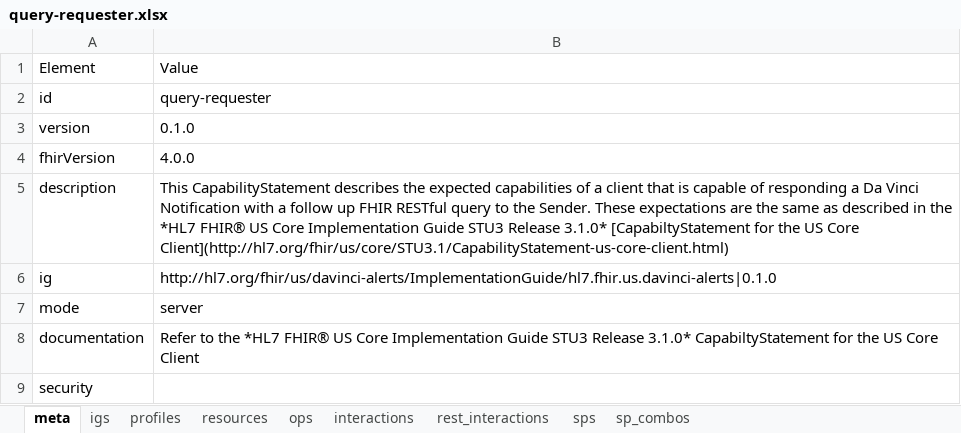
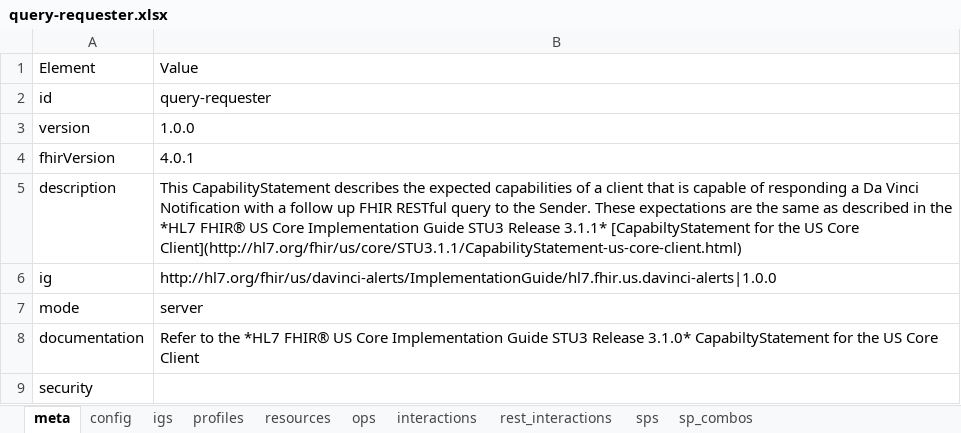
Before and after one commit to HL7/davinci-alerts, an Excel workbook: input/resources/source-data/capstatements-spreadsheets/query-requester.xlsx, sheet meta, drawn as a sheet; values as stored, in another font and other column widths than the file's, no borders; the diff names each change by its address in the sheet, - before the commit and + after, or states it on an @@ line.

```diff
--- a/input/resources/source-data/capstatements-spreadsheets/query-requester.xlsx (sheet meta)
+++ b/input/resources/source-data/capstatements-spreadsheets/query-requester.xlsx (sheet meta)
+sheet tab: config
-B3: 0.1.0
+B3: 1.0.0
-B4: 4.0.0
+B4: 4.0.1
-B5: …STU3 Release 3.1.0* [CapabiltyStatement for the US Core Client](http://hl7.org/fhir/us/core/STU3.1/CapabilityStatement-us-core-client.html)
+B5: …STU3 Release 3.1.1* [CapabiltyStatement for the US Core Client](http://hl7.org/fhir/us/core/STU3.1.1/CapabilityStatement-us-core-client.html)
-B6: http://hl7.org/fhir/us/davinci-alerts/ImplementationGuide/hl7.fhir.us.davinci-alerts|0.1.0
+B6: http://hl7.org/fhir/us/davinci-alerts/ImplementationGuide/hl7.fhir.us.davinci-alerts|1.0.0
```
Also changed, not shown: sheet igs, input/resources/source-data/capstatements-spreadsheets/alert-initiator.xlsx, input/resources/source-data/capstatements-spreadsheets/alert-receiver.xlsx, 47 other files.
